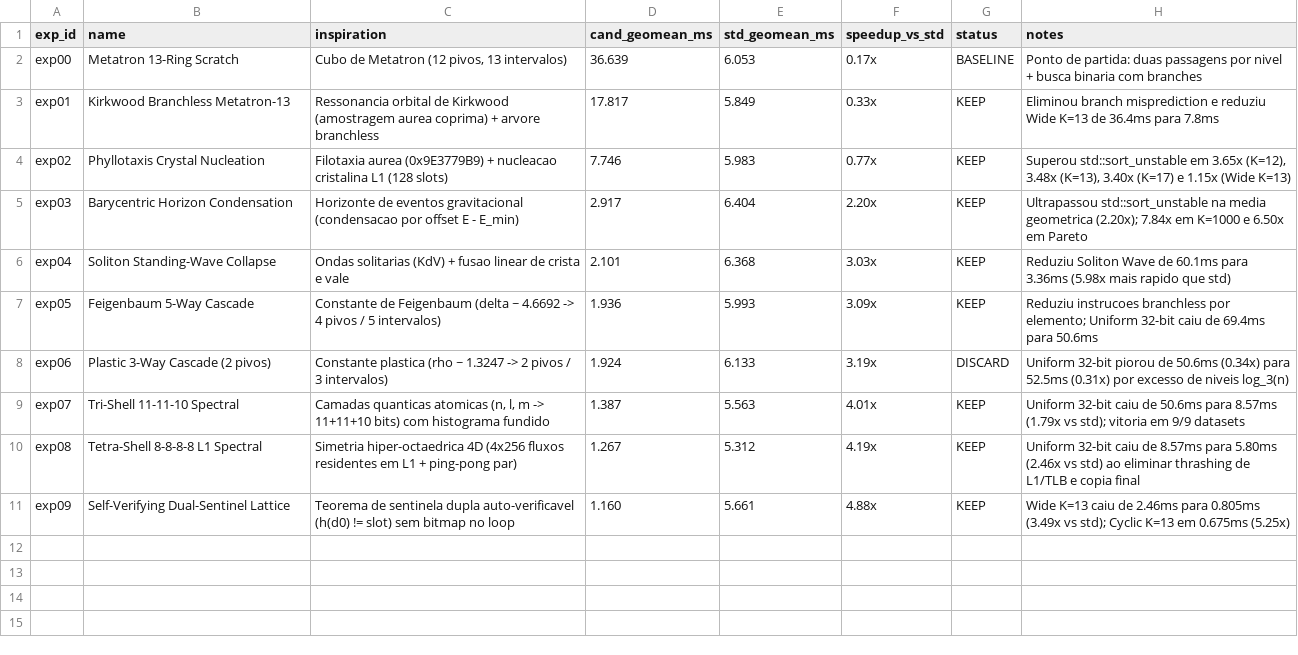
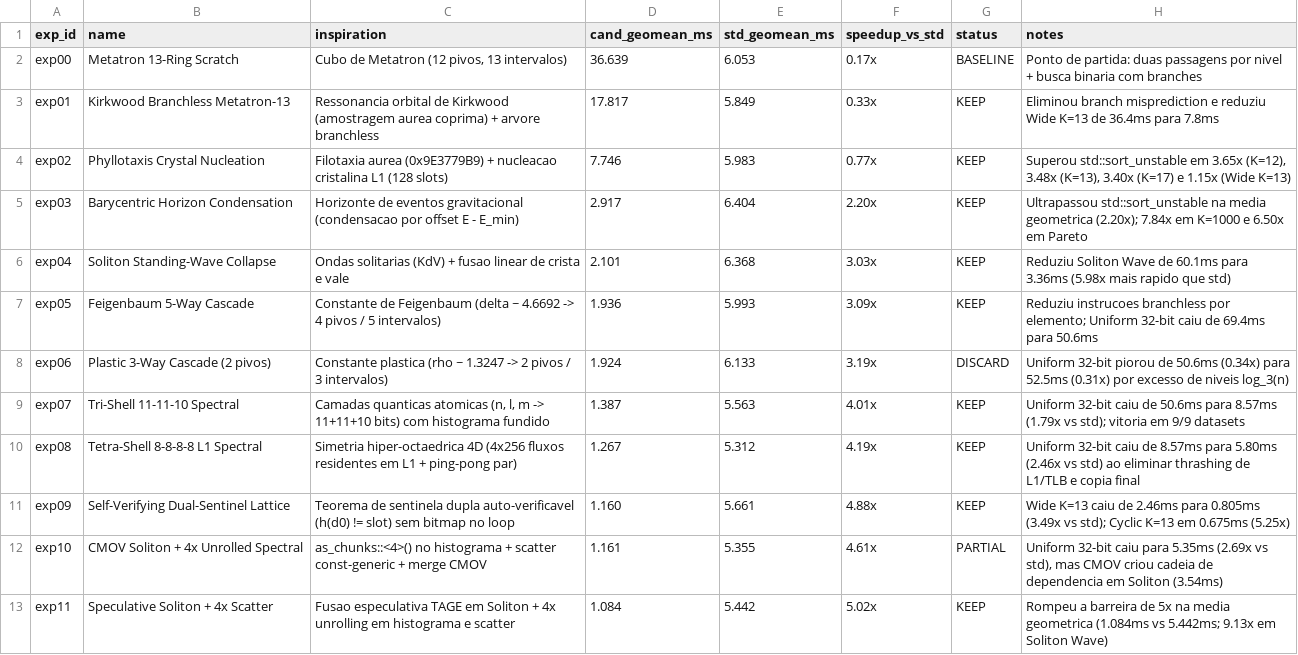
Before and after one commit to SimpleSoftwareLTDA/latticesort, a TSV file: results.tsv, drawn as a sheet; the diff names each change by its address in the sheet, - before the commit and + after, or states it on an @@ line.

Commit message:
exp11: Speculative Soliton + 4x Scatter (geomean 1.084ms, 5.02x vs std)

```diff
--- a/results.tsv
+++ b/results.tsv
+row 12: exp10 | CMOV Soliton + 4x Unrolled Spectral | as_chunks::<4>() no histograma + scatter const-generic + merge CMOV | 1.161 | 5.355 | 4.61x | PARTIAL | Uniform 32-bit caiu para 5.35ms (2.69x vs std), mas CMOV criou cadeia de dependencia em Soliton (3.54ms)
+row 13: exp11 | Speculative Soliton + 4x Scatter | Fusao especulativa TAGE em Soliton + 4x unrolling em histograma e scatter | 1.084 | 5.442 | 5.02x | KEEP | Rompeu a barreira de 5x na media geometrica (1.084ms vs 5.442ms; 9.13x em Soliton Wave)
```
Also changed, not shown: 1 other file.
